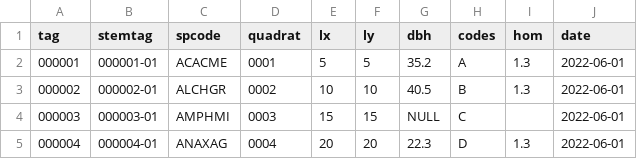
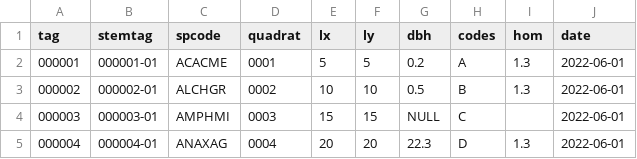
Before and after one commit to Smithsonian/ForestGEO, a CSV file: frontend/sampledata/samplecensus2.csv, drawn as a sheet.

Commit message:
full structure updates -- table has been modified and all respective RDS modules have been accordingly updated.

```diff
--- a/frontend/sampledata/samplecensus2.csv
+++ b/frontend/sampledata/samplecensus2.csv
@@ -1,4 +1,4 @@
 tag,stemtag,spcode,quadrat,lx,ly,dbh,codes,hom,date
-000001,000001-01,ACACME,0001,5,5,35.2,A,1.3,2022-06-01
-000002,000002-01,ALCHGR,0002,10,10,40.5,B,1.3,2022-06-01
+000001,000001-01,ACACME,0001,5,5,0.2,A,1.3,2022-06-01
+000002,000002-01,ALCHGR,0002,10,10,0.5,B,1.3,2022-06-01
 000003,000003-01,AMPHMI,0003,15,15,NULL,C,,2022-06-01
```
Also changed, not shown: 30 other files.
